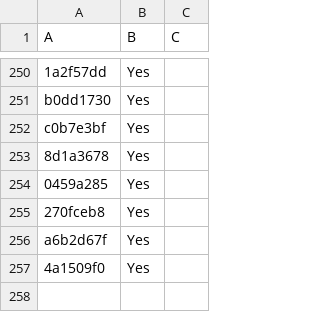
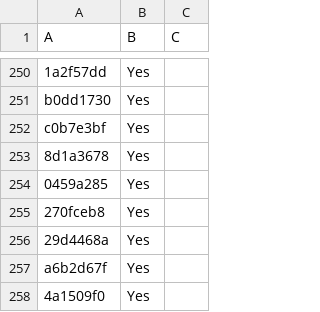
Before and after one commit to LightspeedBalls/data, a CSV file: do-not-delete-this.csv, drawn as a sheet; only a part is shown, gaps mark what is left out.

Commit message:
Update

```diff
--- a/do-not-delete-this.csv
+++ b/do-not-delete-this.csv
@@ -255,2 +255,3 @@ c0b7e3bf,Yes,
 270fceb8,Yes,
+29d4468a,Yes,
 a6b2d67f,Yes,
```
